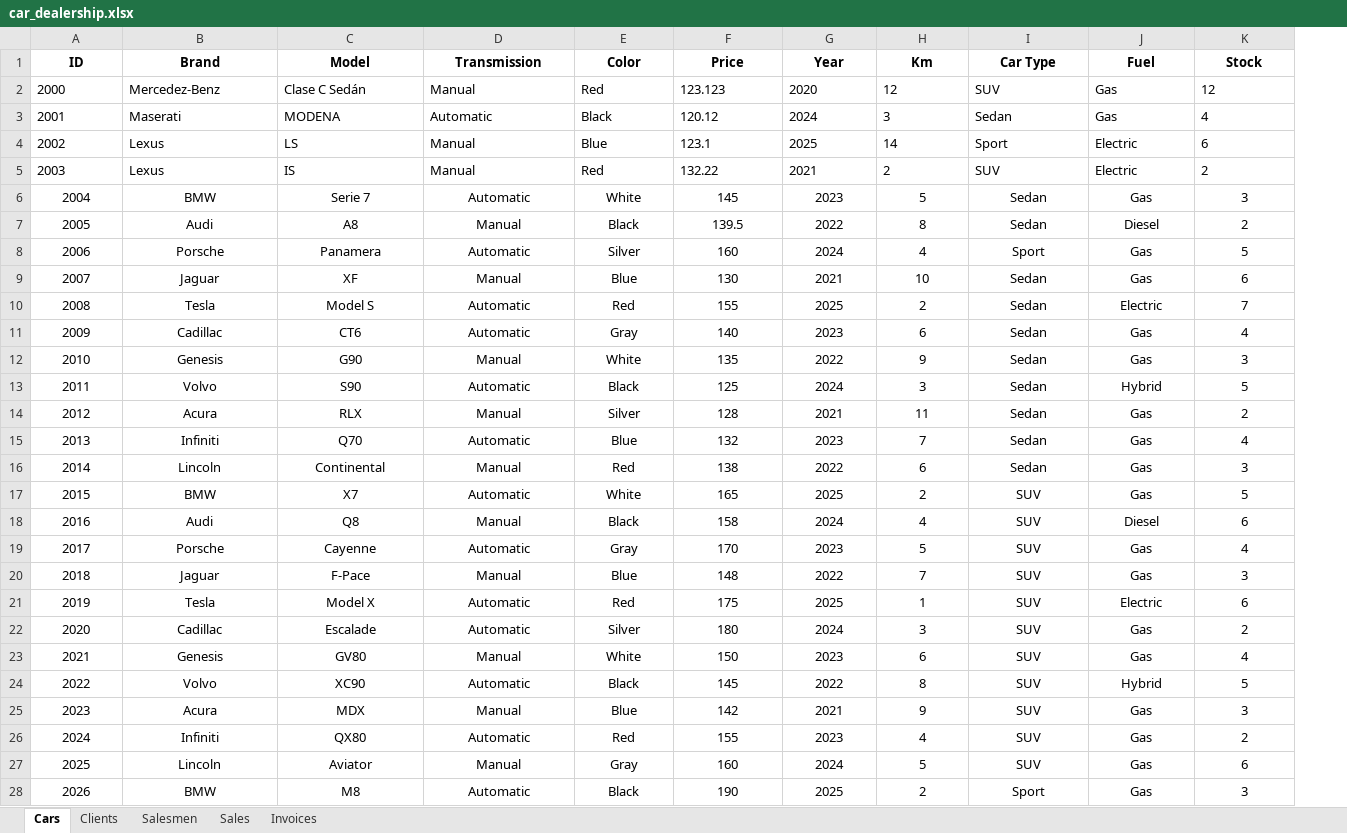
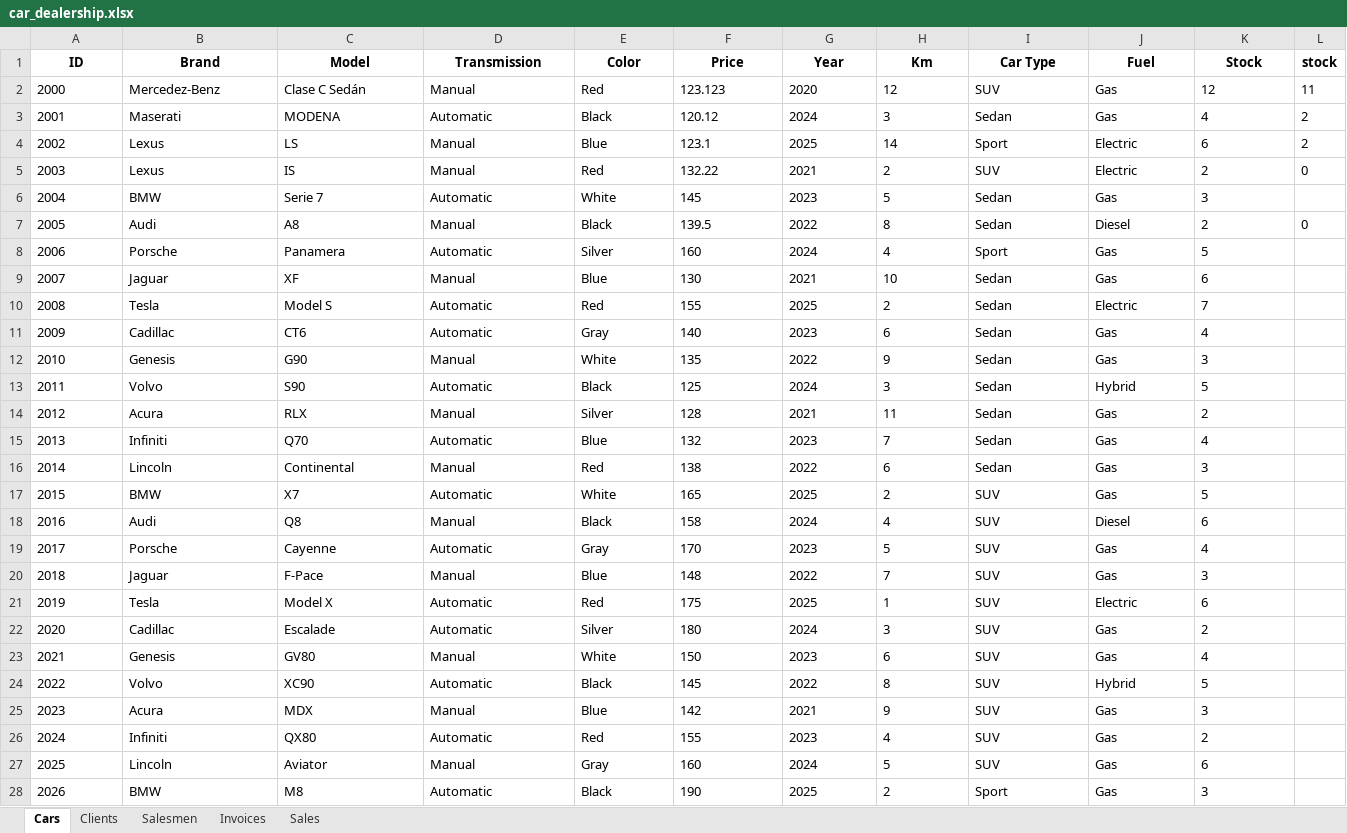
Before and after one commit to parzival-p1/python_lectures_csr, an Excel workbook: car_dealership/car_dealership.xlsx, sheet Cars, drawn as a sheet; only a part is shown; values as stored, in another font and other column widths than the file's, no borders; the diff covers the shown part only; the diff names each change by its address in the sheet, - before the commit and + after, or states it on an @@ line.

```diff
--- a/car_dealership/car_dealership.xlsx (sheet Cars)
+++ b/car_dealership/car_dealership.xlsx (sheet Cars)
@@ sheet tab order changed: Cars | Clients | Salesmen | Invoices | Sales @@
+column L (stock), rows 2-7: 11 | 2 | 2 | 0 |  | 0
-A6:K28 alignment: center
+A6:K28 alignment: left
```
Also changed, not shown: cell formats elsewhere in this sheet, sheet Sales, sheet Invoices, sheet Clients, sheet Salesmen, 3 other files.
